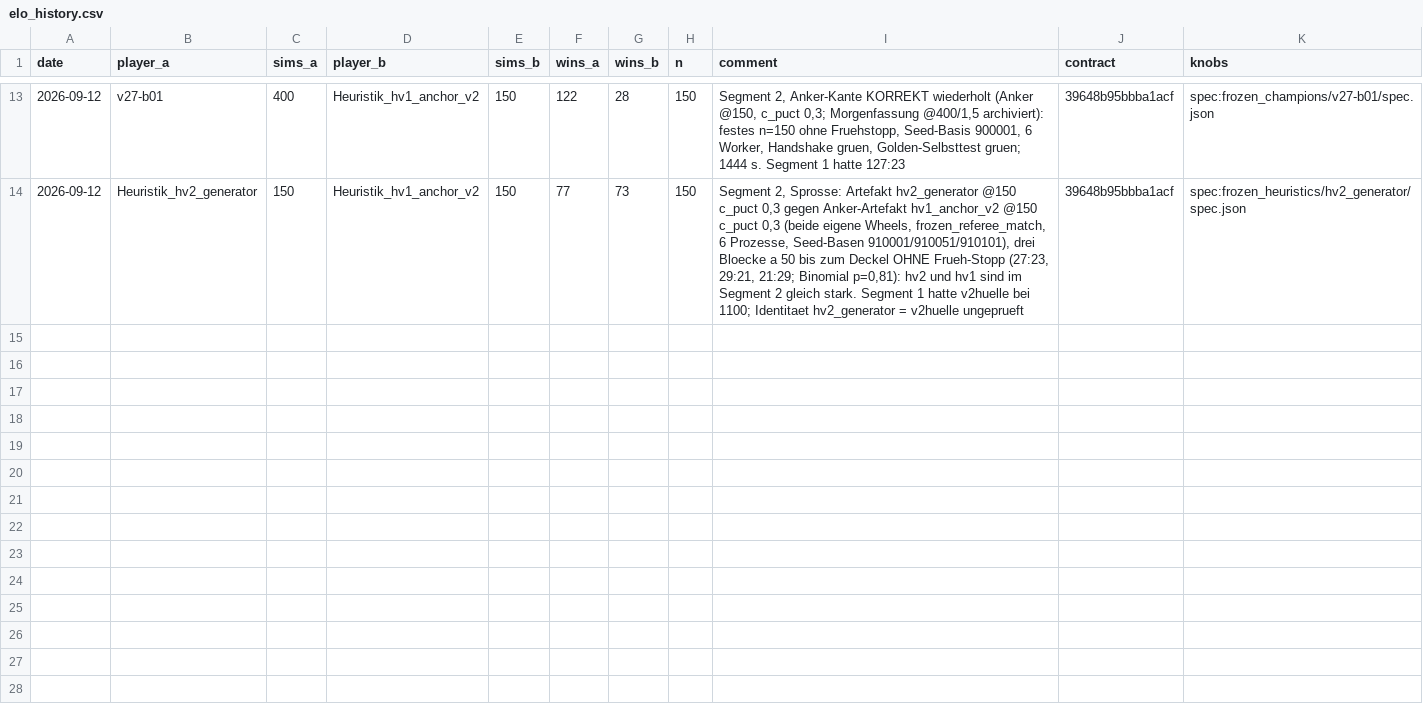
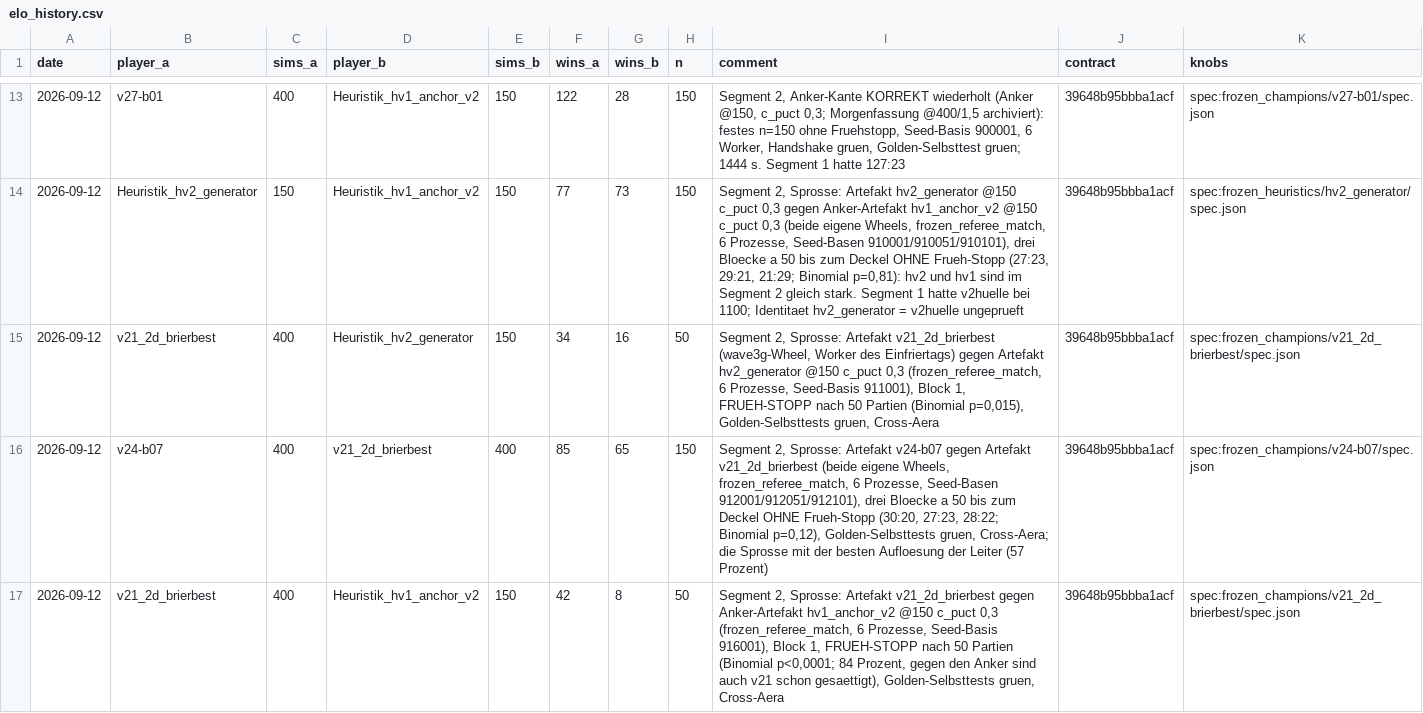
Before and after one commit to artfox1985/mosaic-AI, a CSV file: evaluations/elo_history.csv, drawn as a sheet; only a part is shown, gaps mark what is left out; the diff names each change by its address in the sheet, - before the commit and + after, or states it on an @@ line.

```diff
--- a/evaluations/elo_history.csv
+++ b/evaluations/elo_history.csv
+row 15: 2026-09-12 | v21_2d_brierbest | 400 | Heuristik_hv2_generator | 150 | 34 | 16 | 50 | Segment 2, Sprosse: Artefakt v21_2d_brierbest (wave3g-Wheel, Worker des Einfriertags) gegen Artefakt hv2_generator @150 c_puct 0,3 (frozen_referee_match, 6 Prozesse, Seed-Basis 911001), Block 1, FRUEH-STOPP nach 50 Partien (Binomial p=0,015), Golden-Selbsttests gruen, Cross-Aera | 39648b95bbba1acf | spec:frozen_champions/v21_2d_brierbest/spec.json
+row 16: 2026-09-12 | v24-b07 | 400 | v21_2d_brierbest | 400 | 85 | 65 | 150 | Segment 2, Sprosse: Artefakt v24-b07 gegen Artefakt v21_2d_brierbest (beide eigene Wheels, frozen_referee_match, 6 Prozesse, Seed-Basen 912001/912051/912101), drei Bloecke a 50 bis zum Deckel OHNE Frueh-Stopp (30:20, 27:23, 28:22; Binomial p=0,12), Golden-Selbsttests gruen, Cross-Aera; die Sprosse mit der besten Aufloesung der Leiter (57 Prozent) | 39648b95bbba1acf | spec:frozen_champions/v24-b07/spec.json
+row 17: 2026-09-12 | v21_2d_brierbest | 400 | Heuristik_hv1_anchor_v2 | 150 | 42 | 8 | 50 | Segment 2, Sprosse: Artefakt v21_2d_brierbest gegen Anker-Artefakt hv1_anchor_v2 @150 c_puct 0,3 (frozen_referee_match, 6 Prozesse, Seed-Basis 916001), Block 1, FRUEH-STOPP nach 50 Partien (Binomial p<0,0001; 84 Prozent, gegen den Anker sind auch v21 schon gesaettigt), Golden-Selbsttests gruen, Cross-Aera | 39648b95bbba1acf | spec:frozen_champions/v21_2d_brierbest/spec.json
```
Also changed, not shown: 5 other files.
